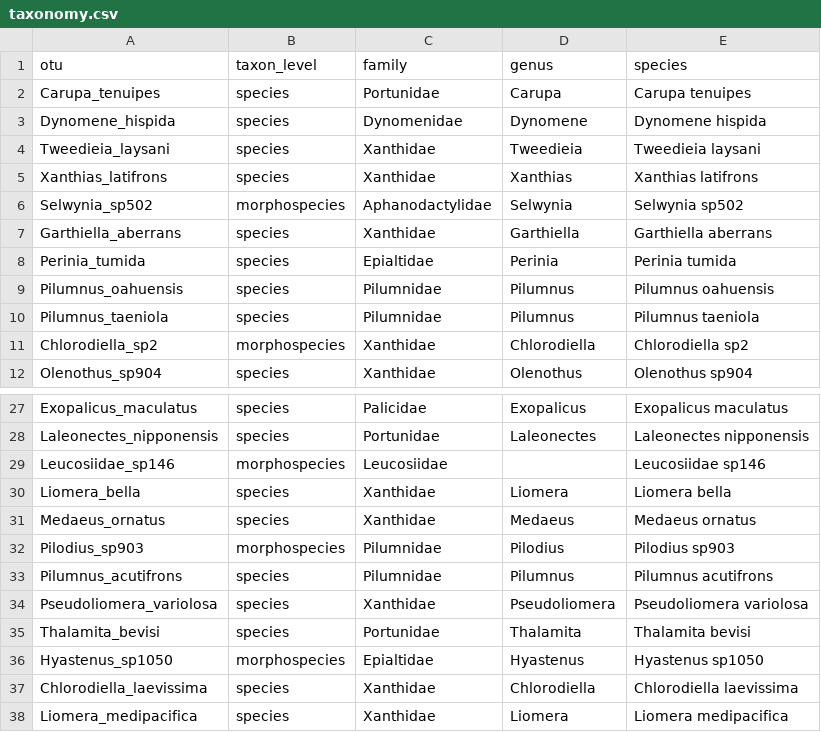
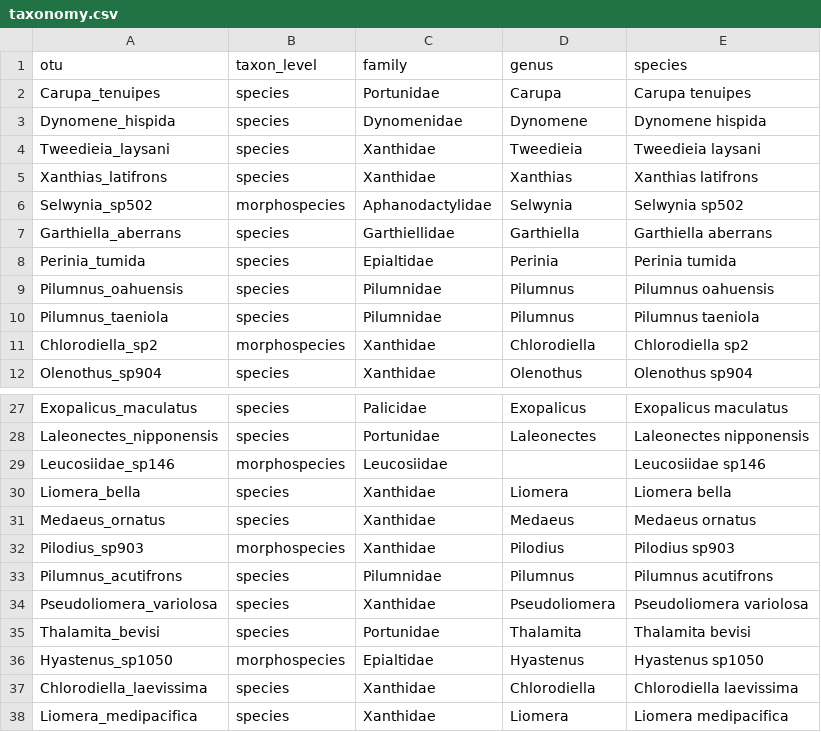
Before and after one commit to mhoban/arms_crabs, a CSV file: data/taxonomy.csv, drawn as a sheet; only a part is shown, gaps mark what is left out.

```diff
--- a/data/taxonomy.csv
+++ b/data/taxonomy.csv
@@ -6,3 +6,3 @@ Xanthias_latifrons,species,Xanthidae,Xanthias,Xanthias latifrons
 Selwynia_sp502,morphospecies,Aphanodactylidae,Selwynia,Selwynia sp502
-Garthiella_aberrans,species,Xanthidae,Garthiella,Garthiella aberrans
+Garthiella_aberrans,species,Garthiellidae,Garthiella,Garthiella aberrans
 Perinia_tumida,species,Epialtidae,Perinia,Perinia tumida
@@ -31,3 +31,3 @@ Liomera_bella,species,Xanthidae,Liomera,Liomera bella
 Medaeus_ornatus,species,Xanthidae,Medaeus,Medaeus ornatus
-Pilodius_sp903,morphospecies,Pilumnidae,Pilodius,Pilodius sp903
+Pilodius_sp903,morphospecies,Xanthidae,Pilodius,Pilodius sp903
 Pilumnus_acutifrons,species,Pilumnidae,Pilumnus,Pilumnus acutifrons
```
Also changed, not shown: data/all_data.csv, 2 other files.
